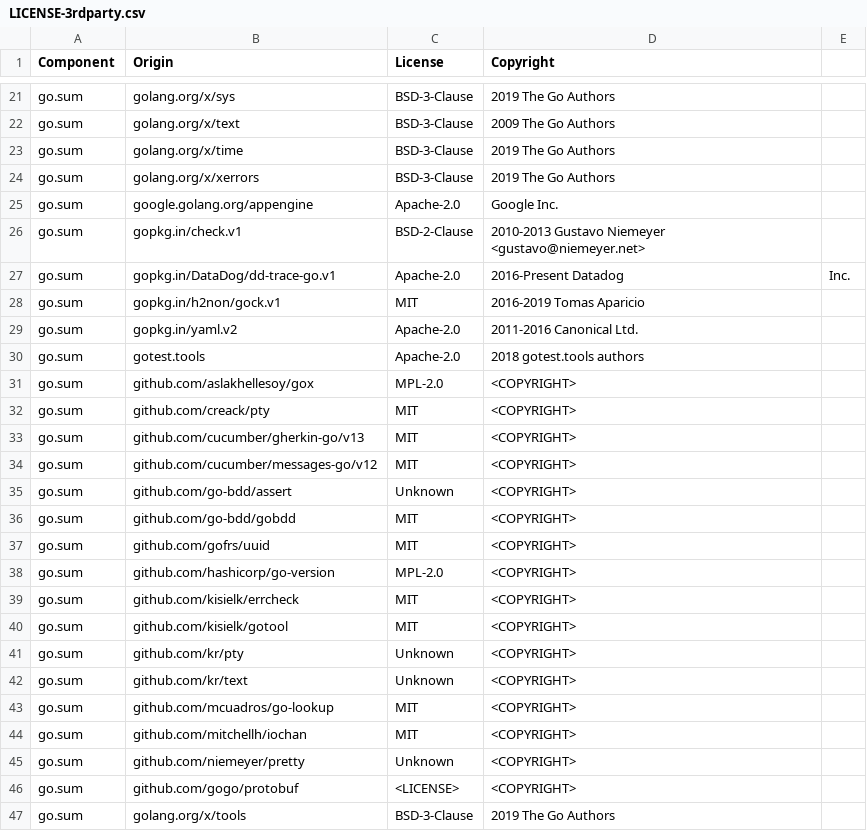
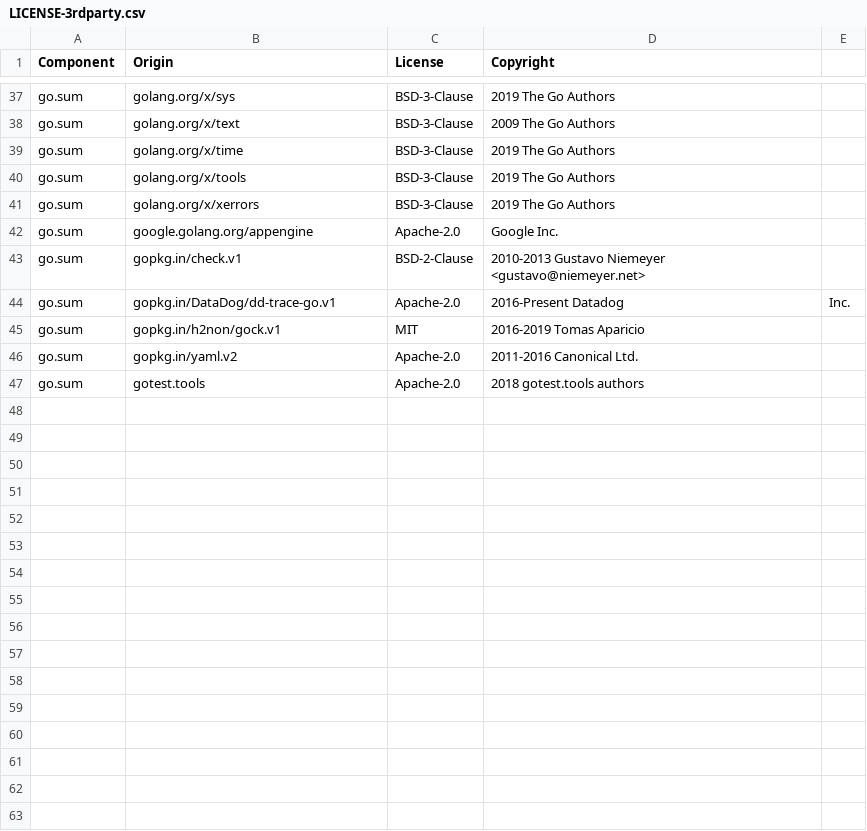
Before and after one commit to DataDog/datadog-api-client-go, a CSV file: LICENSE-3rdparty.csv, drawn as a sheet; only a part is shown, gaps mark what is left out; the diff covers the shown part only.

Commit message:
Update 3rd party licenses

```diff
--- a/LICENSE-3rdparty.csv
+++ b/LICENSE-3rdparty.csv
@@ -23,2 +39,3 @@ go.sum,golang.org/x/text,BSD-3-Clause,2009 The Go Authors
 go.sum,golang.org/x/time,BSD-3-Clause,2019 The Go Authors
+go.sum,golang.org/x/tools,BSD-3-Clause,2019 The Go Authors
 go.sum,golang.org/x/xerrors,BSD-3-Clause,2019 The Go Authors
@@ -30,18 +47 @@ go.sum,gopkg.in/yaml.v2,Apache-2.0,2011-2016 Canonical Ltd.
 go.sum,gotest.tools,Apache-2.0,2018 gotest.tools authors
-go.sum,github.com/aslakhellesoy/gox,MPL-2.0,<COPYRIGHT>
-go.sum,github.com/creack/pty,MIT,<COPYRIGHT>
-go.sum,github.com/cucumber/gherkin-go/v13,MIT,<COPYRIGHT>
-go.sum,github.com/cucumber/messages-go/v12,MIT,<COPYRIGHT>
-go.sum,github.com/go-bdd/assert,Unknown,<COPYRIGHT>
-go.sum,github.com/go-bdd/gobdd,MIT,<COPYRIGHT>
-go.sum,github.com/gofrs/uuid,MIT,<COPYRIGHT>
-go.sum,github.com/hashicorp/go-version,MPL-2.0,<COPYRIGHT>
-go.sum,github.com/kisielk/errcheck,MIT,<COPYRIGHT>
-go.sum,github.com/kisielk/gotool,MIT,<COPYRIGHT>
-go.sum,github.com/kr/pty,Unknown,<COPYRIGHT>
-go.sum,github.com/kr/text,Unknown,<COPYRIGHT>
-go.sum,github.com/mcuadros/go-lookup,MIT,<COPYRIGHT>
-go.sum,github.com/mitchellh/iochan,MIT,<COPYRIGHT>
-go.sum,github.com/niemeyer/pretty,Unknown,<COPYRIGHT>
-go.sum,github.com/gogo/protobuf,<LICENSE>,<COPYRIGHT>
-go.sum,golang.org/x/tools,BSD-3-Clause,2019 The Go Authors
```
Also changed, not shown: 16 added rows elsewhere in this file.
